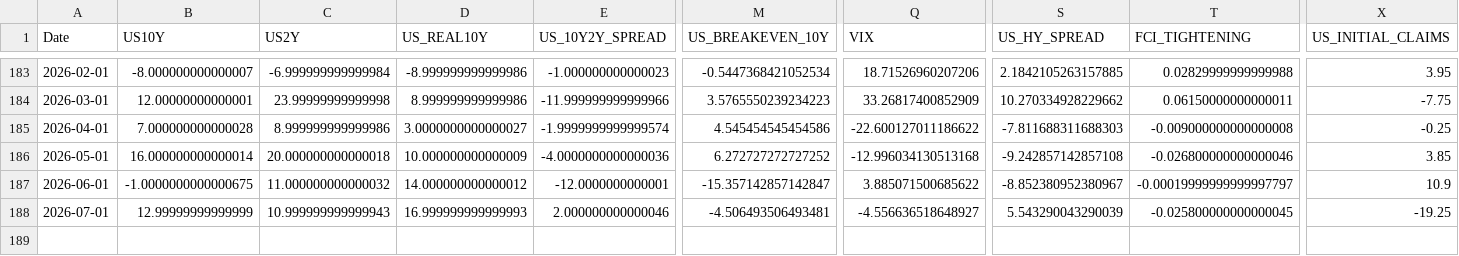
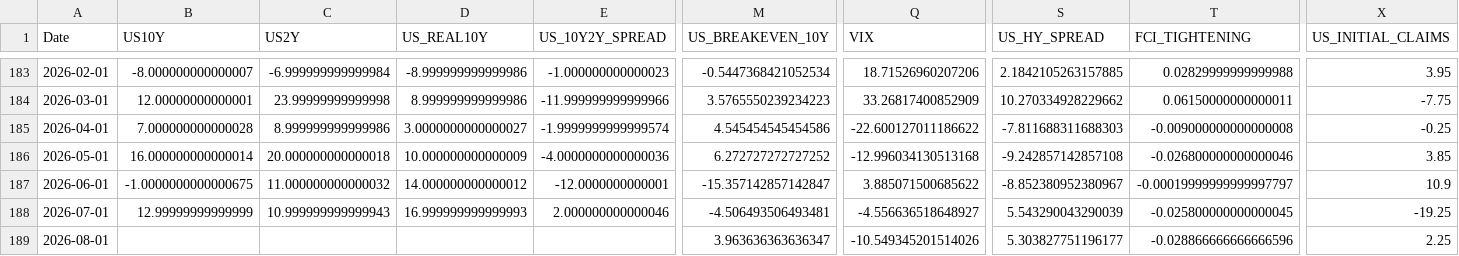
Before and after one commit to mia2628/portfolio_intelligence, a CSV file: data/historical/historical_data.csv, drawn as a sheet; only a part is shown, gaps mark what is left out; rows hold the shown columns only; the diff names each change by its address in the sheet, - before the commit and + after, or states it on an @@ line.

```diff
--- a/data/historical/historical_data.csv
+++ b/data/historical/historical_data.csv
+row 189: 2026-08-01 |  |  |  |  | 3.963636363636347 | -10.549345201514026 | 5.303827751196177 | -0.028866666666666596 | 2.25
```
Also changed, not shown: data/step03_market_inputs_actual.csv, data/step03_results.csv, 3 other files.
